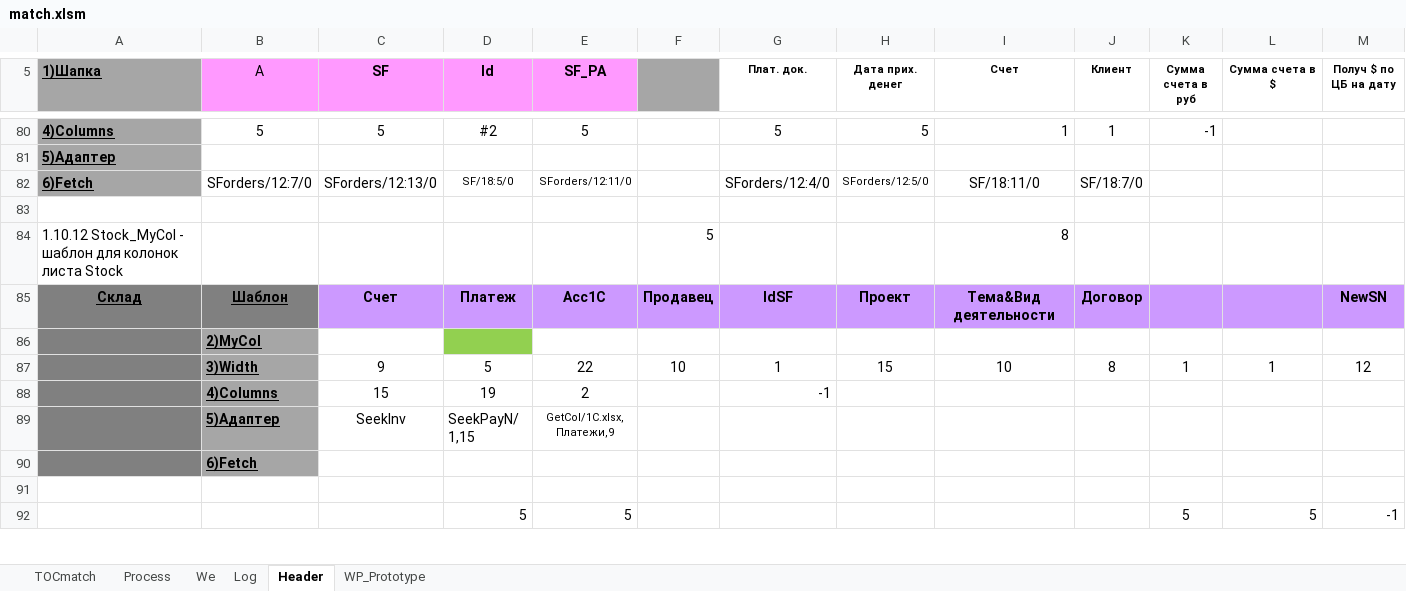
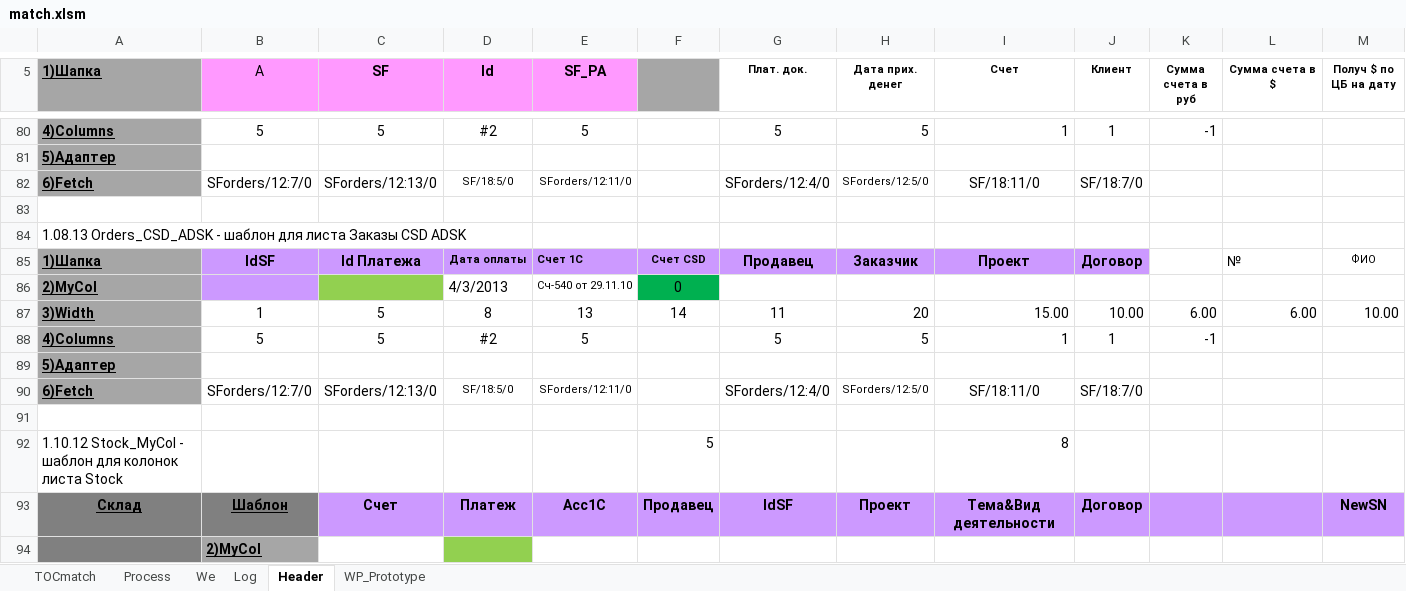
Before and after one commit to PavelKhrapkin/match, an Excel workbook: match2.0/match.xlsm, sheet Header, drawn as a sheet; only a part is shown, gaps mark what is left out; the shorter side is filled out with more unchanged rows; values as stored, in another font and other column widths than the file's, no borders; charts and pictures and conditional formats not drawn; rows hold the shown columns only; the diff names each change by its address in the sheet, - before the commit and + after, or states it on an @@ line.

```diff
--- a/match2.0/match.xlsm (sheet Header)
+++ b/match2.0/match.xlsm (sheet Header)
+row 84: 1.08.13 Orders_CSD_ADSK - шаблон для листа Заказы CSD ADSK
+row 85: 1)Шапка | IdSF | Id Платежа | Дата оплаты | Счет 1С | Счет CSD | Продавец | Заказчик | Проект | Договор |  | № | ФИО
+row 86: 2)MyCol |  |  | 4/3/2013 | Сч-540 от 29.11.10 | 0
+row 87: 3)Width | 1 | 5 | 8 | 13 | 14 | 11 | 20 | 15.00 | 10.00 | 6.00 | 6.00 | 10.00
+row 88: 4)Columns | 5 | 5 | #2 | 5 |  | 5 | 5 | 1 | 1 | -1
+row 89: 5)Адаптер
+row 90: 6)Fetch | SForders/12:7/0 | SForders/12:13/0 | SF/18:5/0 | SForders/12:11/0 |  | SForders/12:4/0 | SForders/12:5/0 | SF/18:11/0 | SF/18:7/0
+row 91: (empty)
```
Also changed, not shown: sheet Log, sheet Process, sheet TOCmatch, sheet We, hidden cells, charts or pictures.
